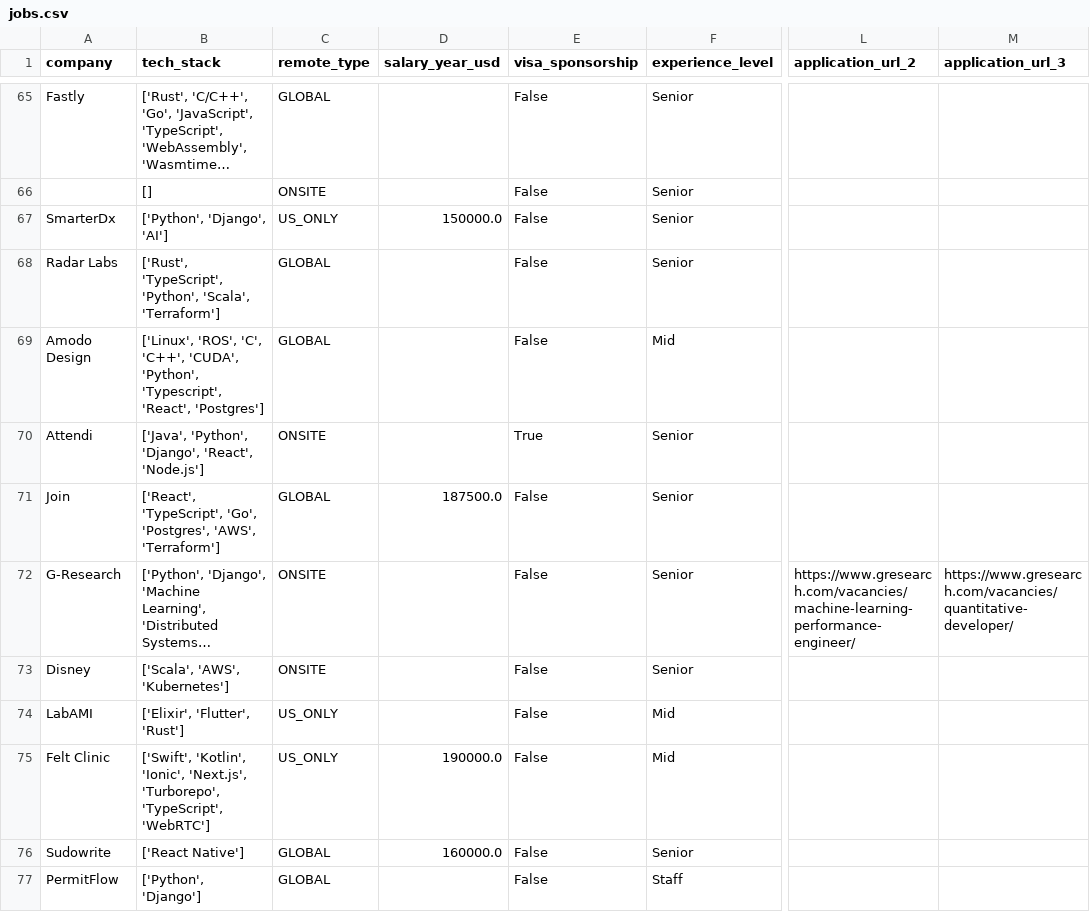
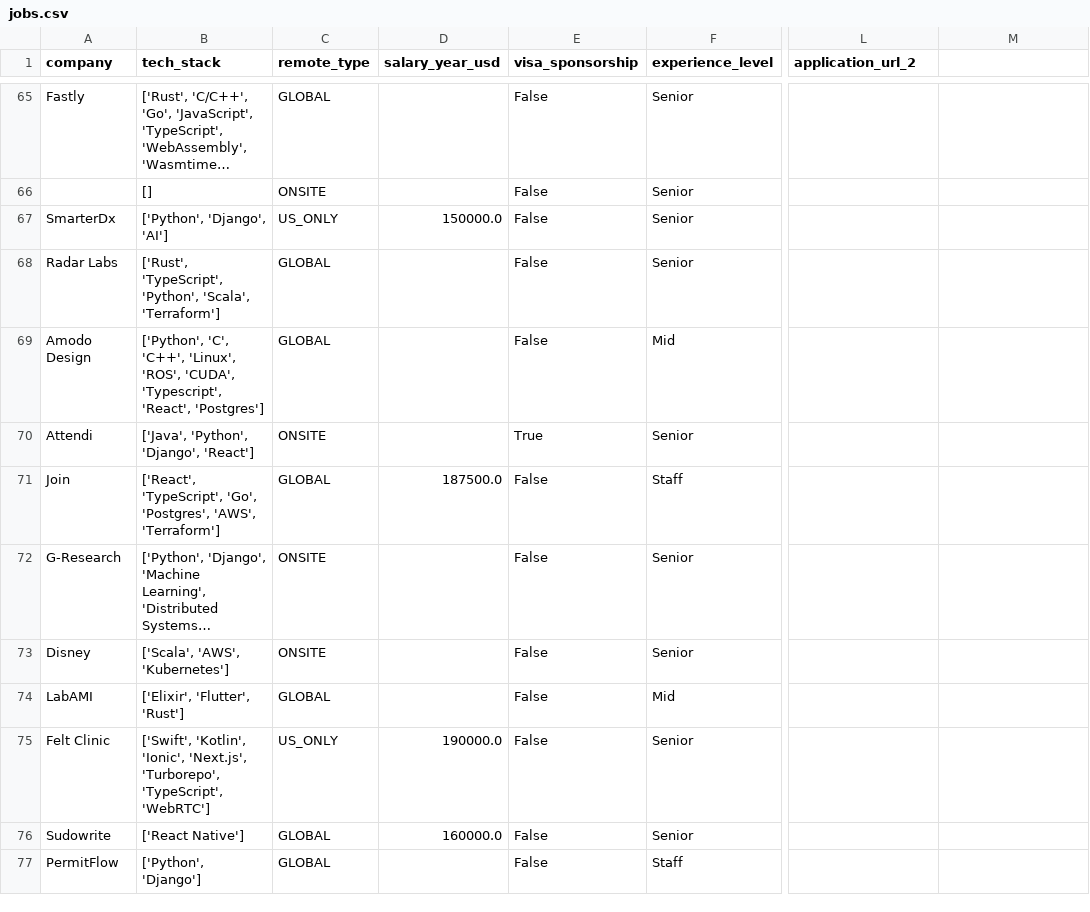
Before and after one commit to UniverseScripts/job-scrapper-ai, a CSV file: data/processed/jobs.csv, drawn as a sheet; only a part is shown, gaps mark what is left out; long unchanged cells end in …; the diff covers the shown part only; the diff names each change by its address in the sheet, - before the commit and + after, or states it on an @@ line.

```diff
--- a/data/processed/jobs.csv
+++ b/data/processed/jobs.csv
-M1: application_url_3
+M1: (empty)
-B69 (tech_stack): ['Linux', 'ROS', 'C', 'C++', 'CUDA', 'Python', 'Typescript', 'React',…
+B69 (tech_stack): ['Python', 'C', 'C++', 'Linux', 'ROS', 'CUDA', 'Typescript', 'React',…
-B70 (tech_stack): ['Java', 'Python', 'Django', 'React', 'Node.js']
+B70 (tech_stack): ['Java', 'Python', 'Django', 'React']
-F71 (experience_level): Senior
+F71 (experience_level): Staff
-L72 (application_url_2): https://www.gresearch.com/vacancies/machine-learning-performance-engineer/
+L72 (application_url_2): (empty)
-M72: https://www.gresearch.com/vacancies/quantitative-developer/
+M72: (empty)
-C74 (remote_type): US_ONLY
+C74 (remote_type): GLOBAL
-F75 (experience_level): Mid
+F75 (experience_level): Senior
```
Also changed, not shown: 1 removed row and 135 edited cells elsewhere in this file.
